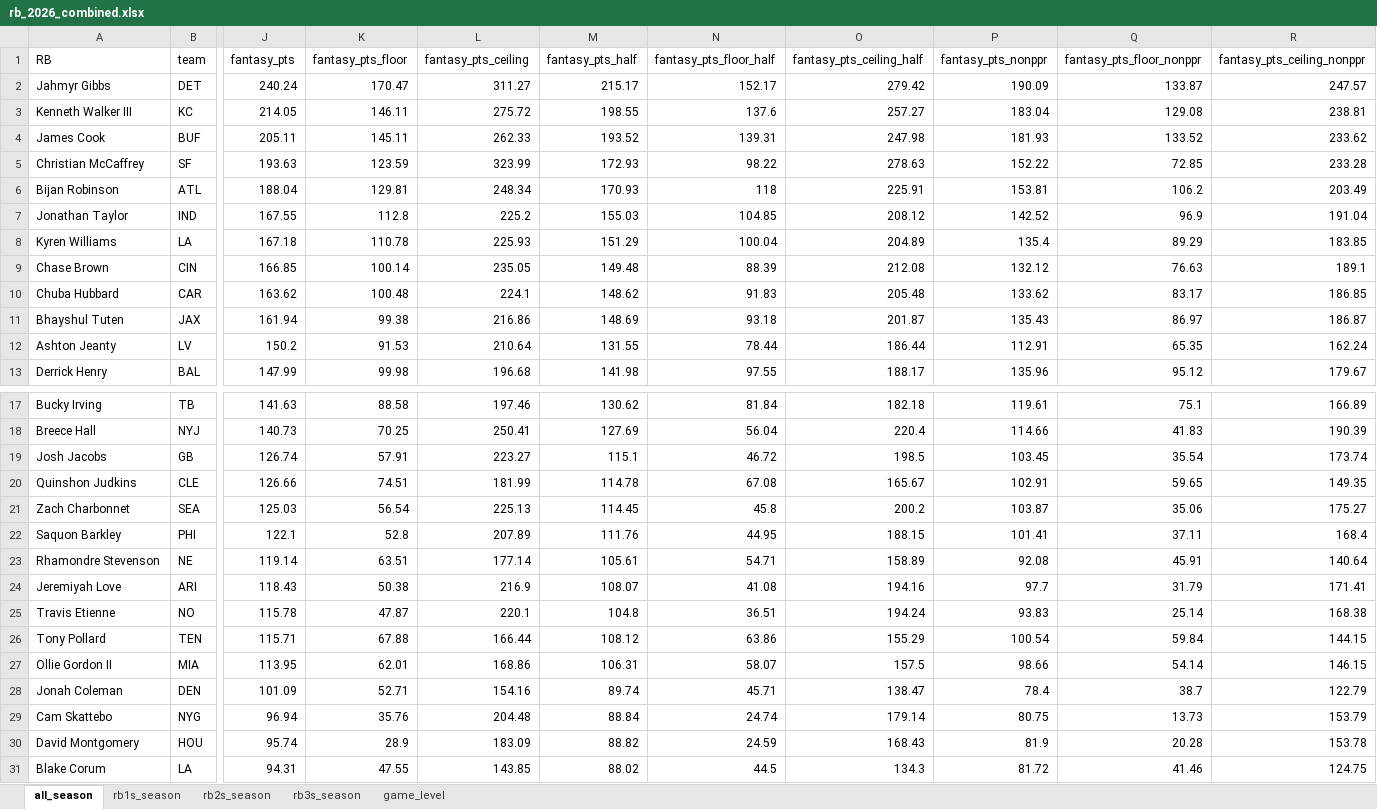
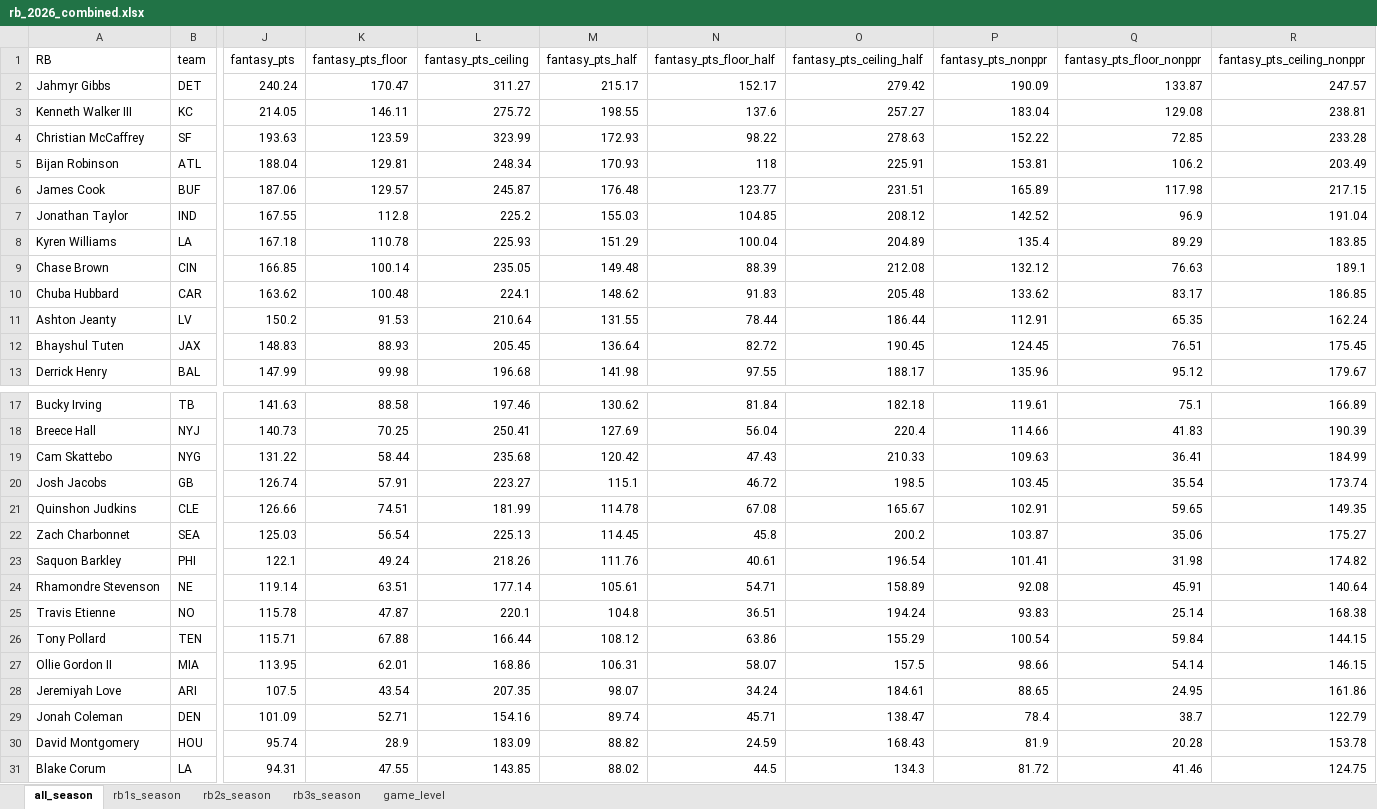
Before and after one commit to egomaniacsfantasy/lineup-lab, an Excel workbook: projections/rb_2026_combined.xlsx, sheet all_season, drawn as a sheet; only a part is shown, gaps mark what is left out; values as stored, in another font and other column widths than the file's, no borders; removed rows and columns are numbered as before the commit, all else as after; rows hold the shown columns only; the diff covers the shown part only; the diff names each change by its address in the sheet, - before the commit and + after, or states it on an @@ line.

```diff
--- a/projections/rb_2026_combined.xlsx (sheet all_season)
+++ b/projections/rb_2026_combined.xlsx (sheet all_season)
-row 4: James Cook | BUF | 205.11 | 145.11 | 262.33 | 193.52 | 139.31 | 247.98 | 181.93 | 133.52 | 233.62
+row 6: James Cook | BUF | 187.06 | 129.57 | 245.87 | 176.48 | 123.77 | 231.51 | 165.89 | 117.98 | 217.15
-row 11: Bhayshul Tuten | JAX | 161.94 | 99.38 | 216.86 | 148.69 | 93.18 | 201.87 | 135.43 | 86.97 | 186.87
+row 12: Bhayshul Tuten | JAX | 148.83 | 88.93 | 205.45 | 136.64 | 82.72 | 190.45 | 124.45 | 76.51 | 175.45
+row 19: Cam Skattebo | NYG | 131.22 | 58.44 | 235.68 | 120.42 | 47.43 | 210.33 | 109.63 | 36.41 | 184.99
-K23 (fantasy_pts_floor): 52.8
+K23 (fantasy_pts_floor): 49.24
-L23 (fantasy_pts_ceiling): 207.89
+L23 (fantasy_pts_ceiling): 218.26
-N23 (fantasy_pts_floor_half): 44.95
+N23 (fantasy_pts_floor_half): 40.61
-O23 (fantasy_pts_ceiling_half): 188.15
+O23 (fantasy_pts_ceiling_half): 196.54
-Q23 (fantasy_pts_floor_nonppr): 37.11
+Q23 (fantasy_pts_floor_nonppr): 31.98
-R23 (fantasy_pts_ceiling_nonppr): 168.4
+R23 (fantasy_pts_ceiling_nonppr): 174.82
-row 24: Jeremiyah Love | ARI | 118.43 | 50.38 | 216.9 | 108.07 | 41.08 | 194.16 | 97.7 | 31.79 | 171.41
+row 28: Jeremiyah Love | ARI | 107.5 | 43.54 | 207.35 | 98.07 | 34.24 | 184.61 | 88.65 | 24.95 | 161.86
-row 29: Cam Skattebo | NYG | 96.94 | 35.76 | 204.48 | 88.84 | 24.74 | 179.14 | 80.75 | 13.73 | 153.79
```
Also changed, not shown: 2 added rows, 2 removed rows and 24 edited cells elsewhere in this sheet, sheet game_level, sheet rb1s_season, sheet rb3s_season, sheet rb2s_season.
